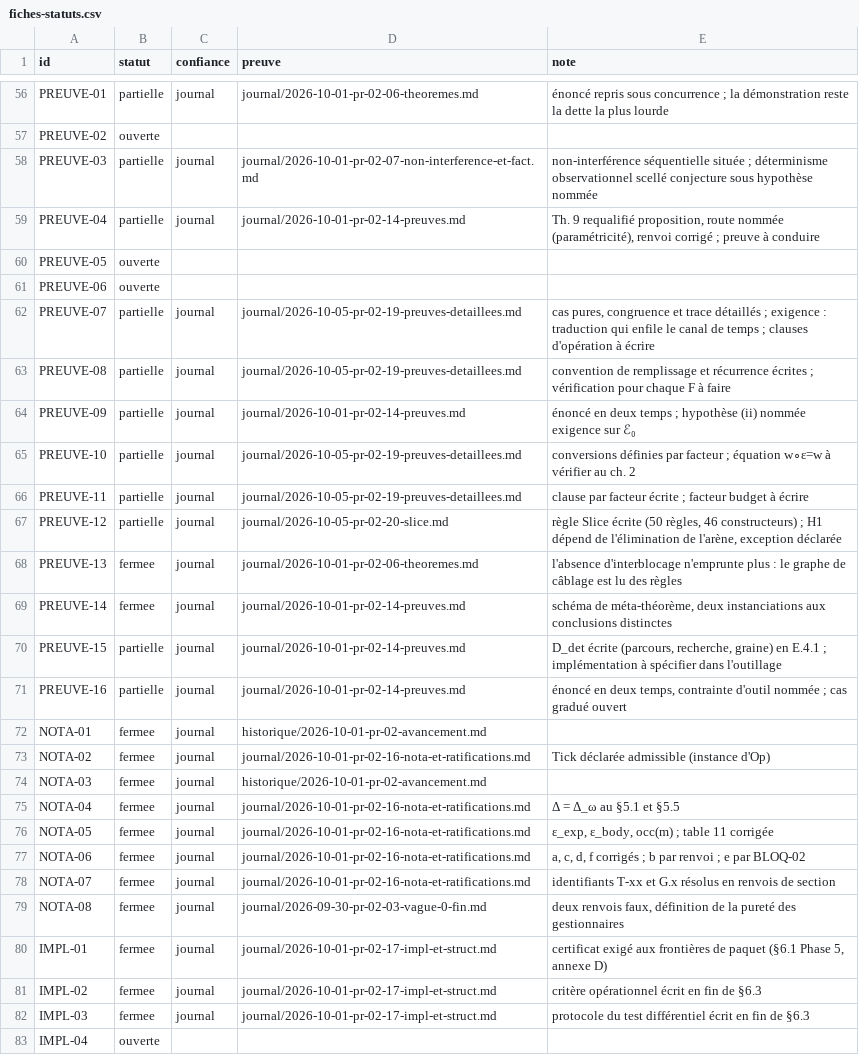
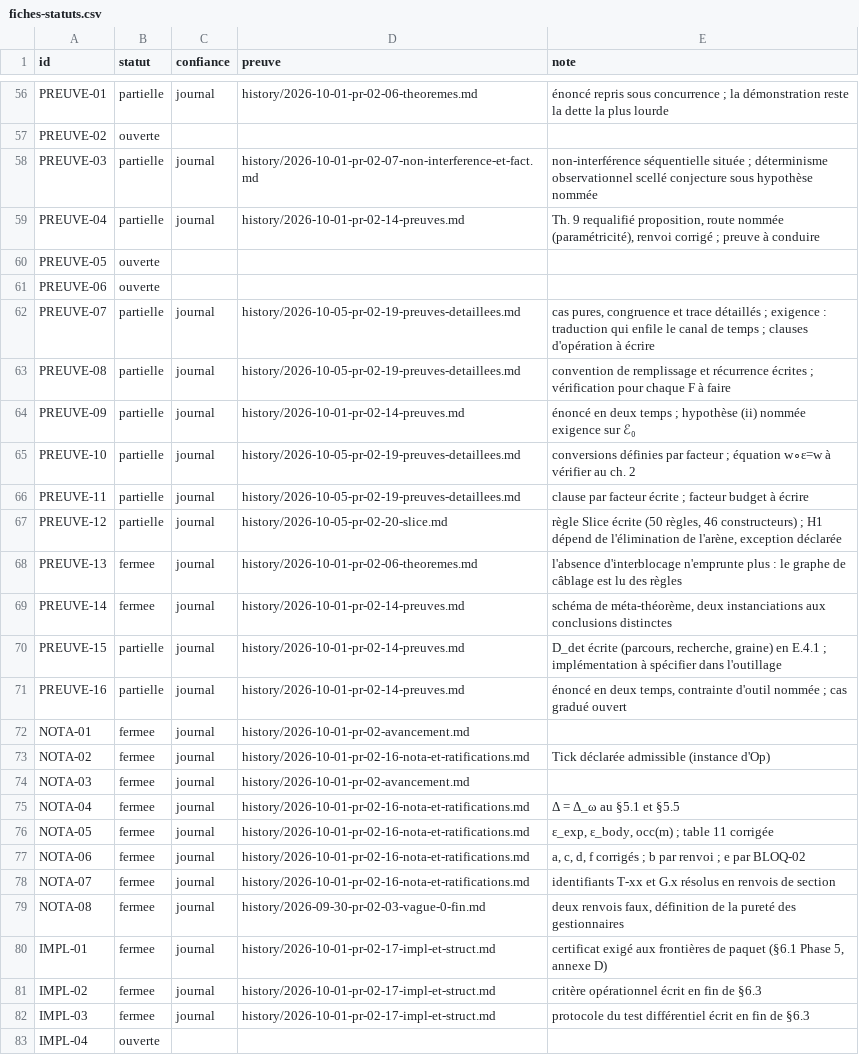
Before and after one commit to AntheaLiles/k7pl, a CSV file: docs/tracking/fiches-statuts.csv, drawn as a sheet; only a part is shown, gaps mark what is left out; the diff covers the shown part only; the diff names each change by its address in the sheet, - before the commit and + after, or states it on an @@ line.

```diff
--- a/docs/tracking/fiches-statuts.csv
+++ b/docs/tracking/fiches-statuts.csv
-D56 (preuve): journal/2026-10-01-pr-02-06-theoremes.md
+D56 (preuve): history/2026-10-01-pr-02-06-theoremes.md
-D58 (preuve): journal/2026-10-01-pr-02-07-non-interference-et-fact.md
+D58 (preuve): history/2026-10-01-pr-02-07-non-interference-et-fact.md
-D59 (preuve): journal/2026-10-01-pr-02-14-preuves.md
+D59 (preuve): history/2026-10-01-pr-02-14-preuves.md
-D62:D63 (preuve): journal/2026-10-05-pr-02-19-preuves-detaillees.md
+D62:D63 (preuve): history/2026-10-05-pr-02-19-preuves-detaillees.md
-D64 (preuve): journal/2026-10-01-pr-02-14-preuves.md
+D64 (preuve): history/2026-10-01-pr-02-14-preuves.md
-D65:D66 (preuve): journal/2026-10-05-pr-02-19-preuves-detaillees.md
+D65:D66 (preuve): history/2026-10-05-pr-02-19-preuves-detaillees.md
-D67 (preuve): journal/2026-10-05-pr-02-20-slice.md
+D67 (preuve): history/2026-10-05-pr-02-20-slice.md
-D68 (preuve): journal/2026-10-01-pr-02-06-theoremes.md
+D68 (preuve): history/2026-10-01-pr-02-06-theoremes.md
-D69:D71 (preuve): journal/2026-10-01-pr-02-14-preuves.md
+D69:D71 (preuve): history/2026-10-01-pr-02-14-preuves.md
-D72 (preuve): historique/2026-10-01-pr-02-avancement.md
+D72 (preuve): history/2026-10-01-pr-02-avancement.md
-D73 (preuve): journal/2026-10-01-pr-02-16-nota-et-ratifications.md
+D73 (preuve): history/2026-10-01-pr-02-16-nota-et-ratifications.md
-D74 (preuve): historique/2026-10-01-pr-02-avancement.md
+D74 (preuve): history/2026-10-01-pr-02-avancement.md
-D75:D78 (preuve): journal/2026-10-01-pr-02-16-nota-et-ratifications.md
+D75:D78 (preuve): history/2026-10-01-pr-02-16-nota-et-ratifications.md
-D79 (preuve): journal/2026-09-30-pr-02-03-vague-0-fin.md
+D79 (preuve): history/2026-09-30-pr-02-03-vague-0-fin.md
-D80:D82 (preuve): journal/2026-10-01-pr-02-17-impl-et-struct.md
+D80:D82 (preuve): history/2026-10-01-pr-02-17-impl-et-struct.md
```
Also changed, not shown: 148 edited cells elsewhere in this file.
